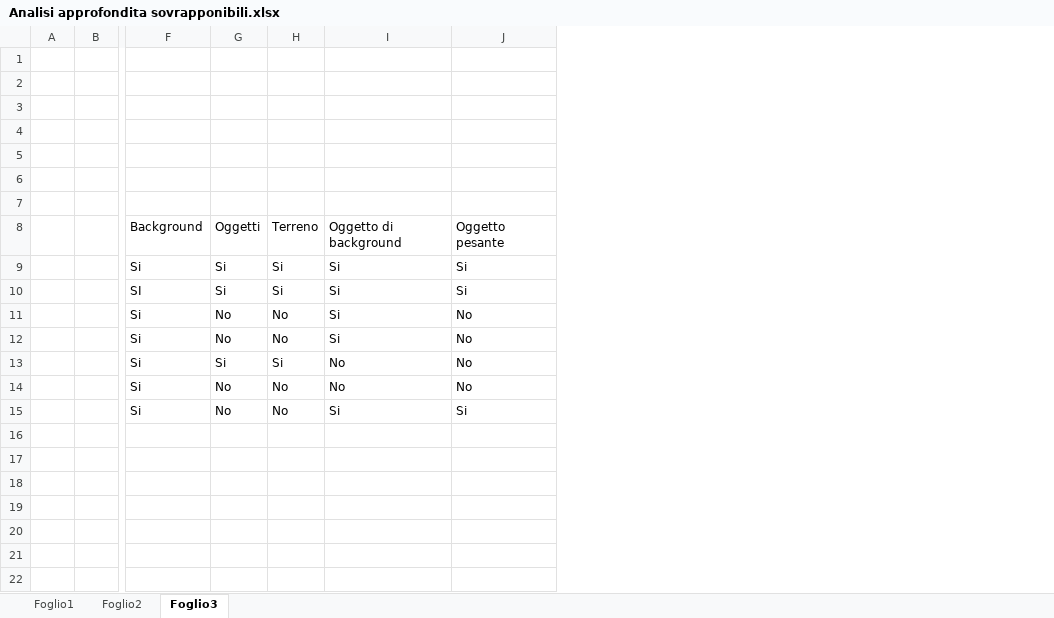
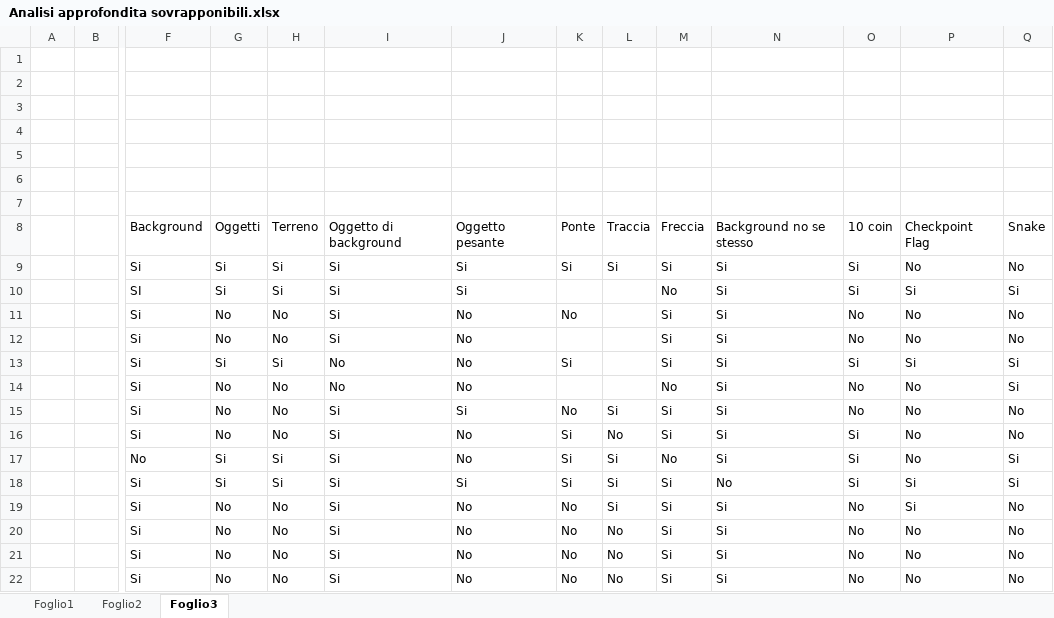
Before and after one commit to Jaeger87/Super-Mario-Deep-Maker-2, an Excel workbook: Analisi approfondita sovrapponibili.xlsx, sheet Foglio3, drawn as a sheet; only a part is shown, gaps mark what is left out; values as stored, in another font and other column widths than the file's, no borders; rows hold the shown columns only; the diff names each change by its address in the sheet, - before the commit and + after, or states it on an @@ line.

```diff
--- a/Analisi approfondita sovrapponibili.xlsx (sheet Foglio3)
+++ b/Analisi approfondita sovrapponibili.xlsx (sheet Foglio3)
+column K, rows 8-15: Ponte | Si |  | No |  | Si |  | No
+column L, rows 8-15: Traccia | Si |  |  |  |  |  | Si
+column M, rows 8-15: Freccia | Si | No | Si | Si | Si | No | Si
+column N, rows 8-15: Background no se stesso | Si | Si | Si | Si | Si | Si | Si
+column O, rows 8-15: 10 coin | Si | Si | No | No | Si | No | No
+column P, rows 8-15: Checkpoint Flag | No | Si | No | No | Si | No | No
+column Q, rows 8-15: Snake | No | Si | No | No | Si | Si | No
+row 16:  |  | Si | No | No | Si | No | Si | No | Si | Si | Si | No | No
+row 17:  |  | No | Si | Si | Si | No | Si | Si | No | Si | Si | No | Si
+row 18:  |  | Si | Si | Si | Si | Si | Si | Si | Si | No | Si | Si | Si
+row 19:  |  | Si | No | No | Si | No | No | Si | Si | Si | No | Si | No
+row 20:  |  | Si | No | No | Si | No | No | No | Si | Si | No | No | No
+row 21:  |  | Si | No | No | Si | No | No | No | Si | Si | No | No | No
+row 22:  |  | Si | No | No | Si | No | No | No | Si | Si | No | No | No
```
Also changed, not shown: sheet Foglio1, 1 other file.
